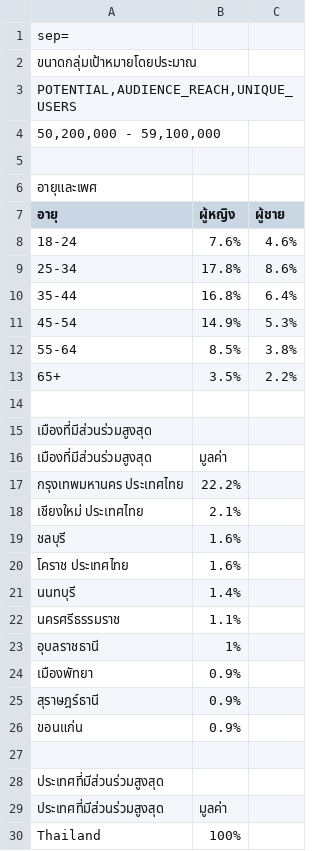
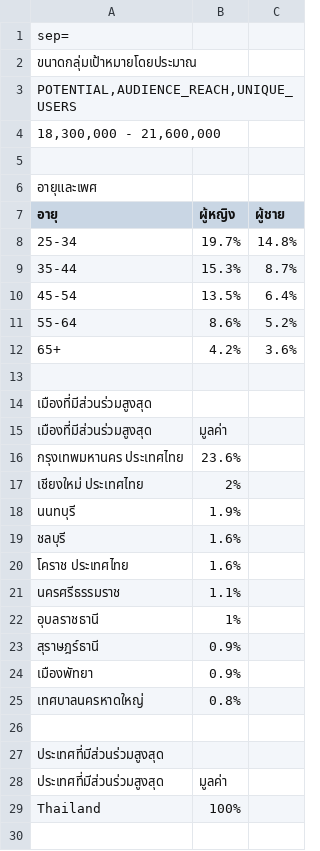
Before and after one commit to nanaroclassic/nanaroclassic, a CSV file: กลุ่มเป้าหมาย.csv, drawn as a sheet; only a part is shown; the shorter side is filled out with more unchanged rows; removed rows and columns are numbered as before the commit, all else as after; the diff covers the shown part only; the diff names each change by its address in the sheet, - before the commit and + after, or states it on an @@ line.

```diff
--- a/กลุ่มเป้าหมาย.csv
+++ b/กลุ่มเป้าหมาย.csv
-A4 (อายุ): 50,200,000 - 59,100,000
+A4 (อายุ): 18,300,000 - 21,600,000
-row 8: 18-24 | 7.6% | 4.6%
-B8 (ผู้หญิง): 17.8%
+B8 (ผู้หญิง): 19.7%
-C8 (ผู้ชาย): 8.6%
+C8 (ผู้ชาย): 14.8%
-B9 (ผู้หญิง): 16.8%
+B9 (ผู้หญิง): 15.3%
-C9 (ผู้ชาย): 6.4%
+C9 (ผู้ชาย): 8.7%
-B10 (ผู้หญิง): 14.9%
+B10 (ผู้หญิง): 13.5%
-C10 (ผู้ชาย): 5.3%
+C10 (ผู้ชาย): 6.4%
-B11 (ผู้หญิง): 8.5%
+B11 (ผู้หญิง): 8.6%
-C11 (ผู้ชาย): 3.8%
+C11 (ผู้ชาย): 5.2%
-B12 (ผู้หญิง): 3.5%
+B12 (ผู้หญิง): 4.2%
-C12 (ผู้ชาย): 2.2%
+C12 (ผู้ชาย): 3.6%
-B16 (ผู้หญิง): 22.2%
+B16 (ผู้หญิง): 23.6%
-B17 (ผู้หญิง): 2.1%
+B17 (ผู้หญิง): 2%
+row 18: นนทบุรี | 1.9%
-row 21: นนทบุรี | 1.4%
@@ row 25 moved to row 23: สุราษฎร์ธานี @@
-row 26: ขอนแก่น | 0.9%
+row 25: เทศบาลนครหาดใหญ่ | 0.8%
```
Also changed, not shown: 1 added row, 1 removed row and 8 edited cells elsewhere in this file, 4 other files.
